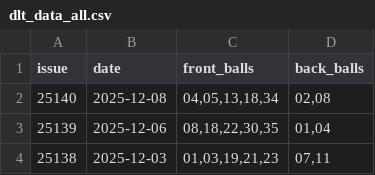
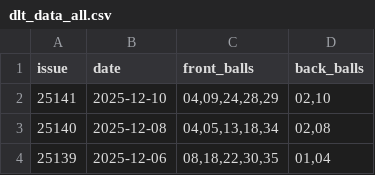
Before and after one commit to linshibo1994/dlt, a CSV file: data/dlt_data_all.csv, drawn as a sheet; only a part is shown; the shorter side is filled out with more unchanged rows.

```diff
--- a/data/dlt_data_all.csv
+++ b/data/dlt_data_all.csv
@@ -1,2 +1,3 @@
 issue,date,front_balls,back_balls
+25141,2025-12-10,"04,09,24,28,29","02,10"
 25140,2025-12-08,"04,05,13,18,34","02,08"
```
Also changed, not shown: 1 other file.
